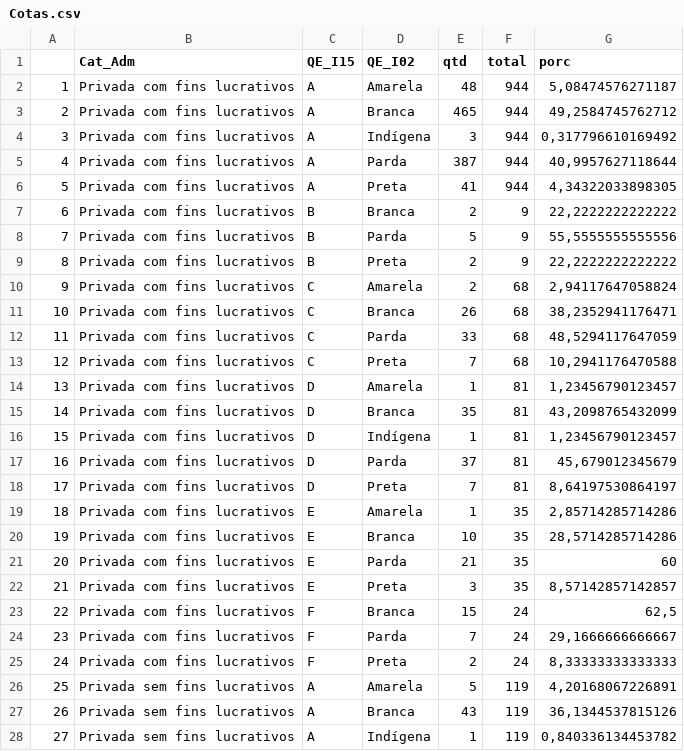
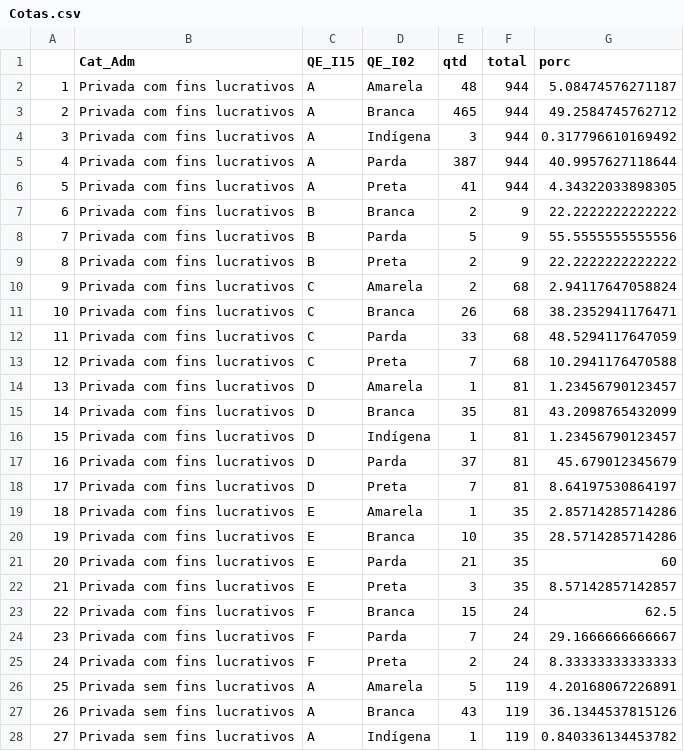
Before and after one commit to RenatoEly/VisDeDados, a CSV file: lab2/Cotas.csv, drawn as a sheet; only a part is shown; the diff covers the shown part only.

```diff
--- a/lab2/Cotas.csv
+++ b/lab2/Cotas.csv
@@ -1,28 +1,28 @@
 "";"Cat_Adm";"QE_I15";"QE_I02";"qtd";"total";"porc"
-"1";"Privada com fins lucrativos";"A";"Amarela";48;944;5,08474576271187
-"2";"Privada com fins lucrativos";"A";"Branca";465;944;49,2584745762712
-"3";"Privada com fins lucrativos";"A";"Indígena";3;944;0,317796610169492
-"4";"Privada com fins lucrativos";"A";"Parda";387;944;40,9957627118644
-"5";"Privada com fins lucrativos";"A";"Preta";41;944;4,34322033898305
-"6";"Privada com fins lucrativos";"B";"Branca";2;9;22,2222222222222
-"7";"Privada com fins lucrativos";"B";"Parda";5;9;55,5555555555556
-"8";"Privada com fins lucrativos";"B";"Preta";2;9;22,2222222222222
-"9";"Privada com fins lucrativos";"C";"Amarela";2;68;2,94117647058824
-"10";"Privada com fins lucrativos";"C";"Branca";26;68;38,2352941176471
-"11";"Privada com fins lucrativos";"C";"Parda";33;68;48,5294117647059
-"12";"Privada com fins lucrativos";"C";"Preta";7;68;10,2941176470588
-"13";"Privada com fins lucrativos";"D";"Amarela";1;81;1,23456790123457
-"14";"Privada com fins lucrativos";"D";"Branca";35;81;43,2098765432099
-"15";"Privada com fins lucrativos";"D";"Indígena";1;81;1,23456790123457
-"16";"Privada com fins lucrativos";"D";"Parda";37;81;45,679012345679
-"17";"Privada com fins lucrativos";"D";"Preta";7;81;8,64197530864197
-"18";"Privada com fins lucrativos";"E";"Amarela";1;35;2,85714285714286
-"19";"Privada com fins lucrativos";"E";"Branca";10;35;28,5714285714286
+"1";"Privada com fins lucrativos";"A";"Amarela";48;944;5.08474576271187
+"2";"Privada com fins lucrativos";"A";"Branca";465;944;49.2584745762712
+"3";"Privada com fins lucrativos";"A";"Indígena";3;944;0.317796610169492
+"4";"Privada com fins lucrativos";"A";"Parda";387;944;40.9957627118644
+"5";"Privada com fins lucrativos";"A";"Preta";41;944;4.34322033898305
+"6";"Privada com fins lucrativos";"B";"Branca";2;9;22.2222222222222
+"7";"Privada com fins lucrativos";"B";"Parda";5;9;55.5555555555556
+"8";"Privada com fins lucrativos";"B";"Preta";2;9;22.2222222222222
+"9";"Privada com fins lucrativos";"C";"Amarela";2;68;2.94117647058824
+"10";"Privada com fins lucrativos";"C";"Branca";26;68;38.2352941176471
+"11";"Privada com fins lucrativos";"C";"Parda";33;68;48.5294117647059
+"12";"Privada com fins lucrativos";"C";"Preta";7;68;10.2941176470588
+"13";"Privada com fins lucrativos";"D";"Amarela";1;81;1.23456790123457
+"14";"Privada com fins lucrativos";"D";"Branca";35;81;43.2098765432099
+"15";"Privada com fins lucrativos";"D";"Indígena";1;81;1.23456790123457
+"16";"Privada com fins lucrativos";"D";"Parda";37;81;45.679012345679
+"17";"Privada com fins lucrativos";"D";"Preta";7;81;8.64197530864197
+"18";"Privada com fins lucrativos";"E";"Amarela";1;35;2.85714285714286
+"19";"Privada com fins lucrativos";"E";"Branca";10;35;28.5714285714286
 "20";"Privada com fins lucrativos";"E";"Parda";21;35;60
-"21";"Privada com fins lucrativos";"E";"Preta";3;35;8,57142857142857
-"22";"Privada com fins lucrativos";"F";"Branca";15;24;62,5
-"23";"Privada com fins lucrativos";"F";"Parda";7;24;29,1666666666667
-"24";"Privada com fins lucrativos";"F";"Preta";2;24;8,33333333333333
-"25";"Privada sem fins lucrativos";"A";"Amarela";5;119;4,20168067226891
-"26";"Privada sem fins lucrativos";"A";"Branca";43;119;36,1344537815126
-"27";"Privada sem fins lucrativos";"A";"Indígena";1;119;0,840336134453782
+"21";"Privada com fins lucrativos";"E";"Preta";3;35;8.57142857142857
+"22";"Privada com fins lucrativos";"F";"Branca";15;24;62.5
+"23";"Privada com fins lucrativos";"F";"Parda";7;24;29.1666666666667
+"24";"Privada com fins lucrativos";"F";"Preta";2;24;8.33333333333333
+"25";"Privada sem fins lucrativos";"A";"Amarela";5;119;4.20168067226891
+"26";"Privada sem fins lucrativos";"A";"Branca";43;119;36.1344537815126
+"27";"Privada sem fins lucrativos";"A";"Indígena";1;119;0.840336134453782
```
Also changed, not shown: 60 edited cells elsewhere in this file, 2 other files.
